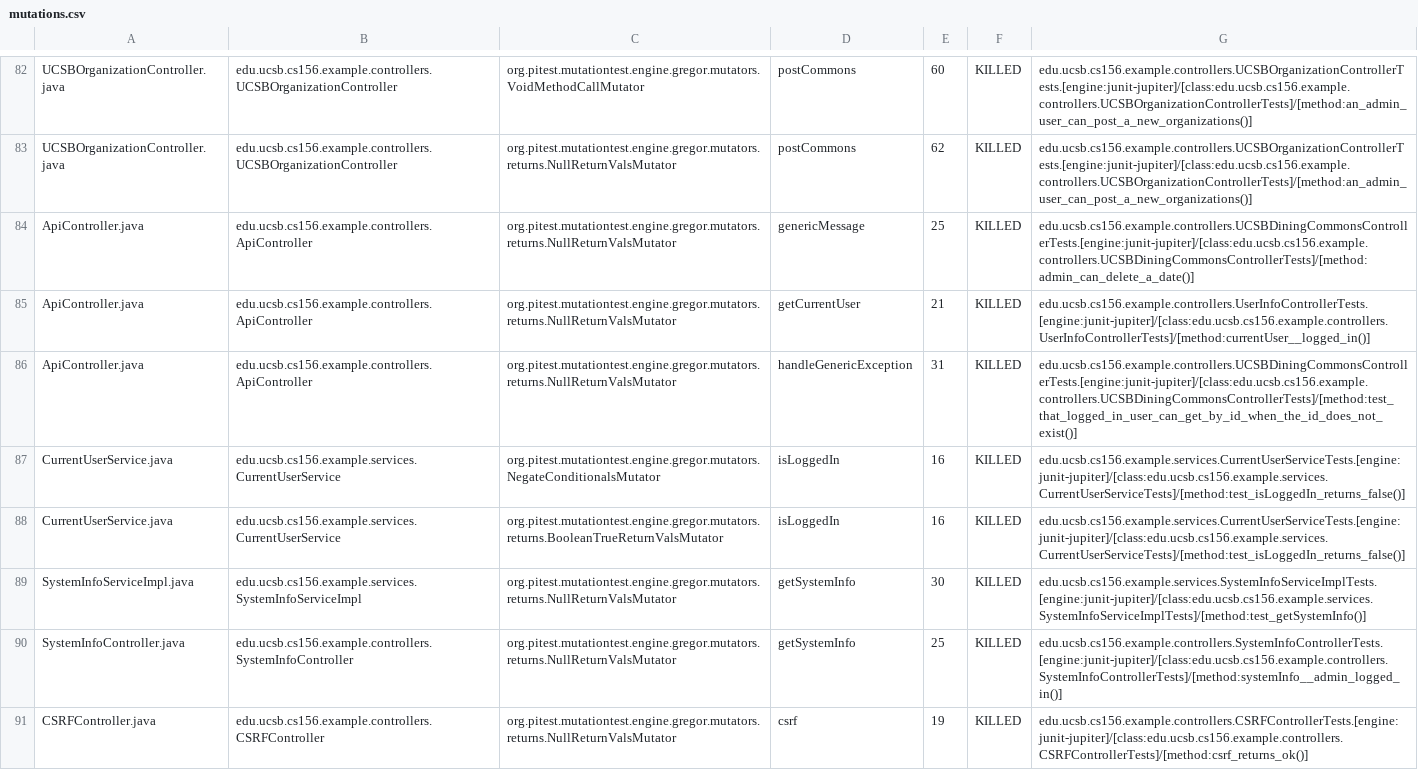
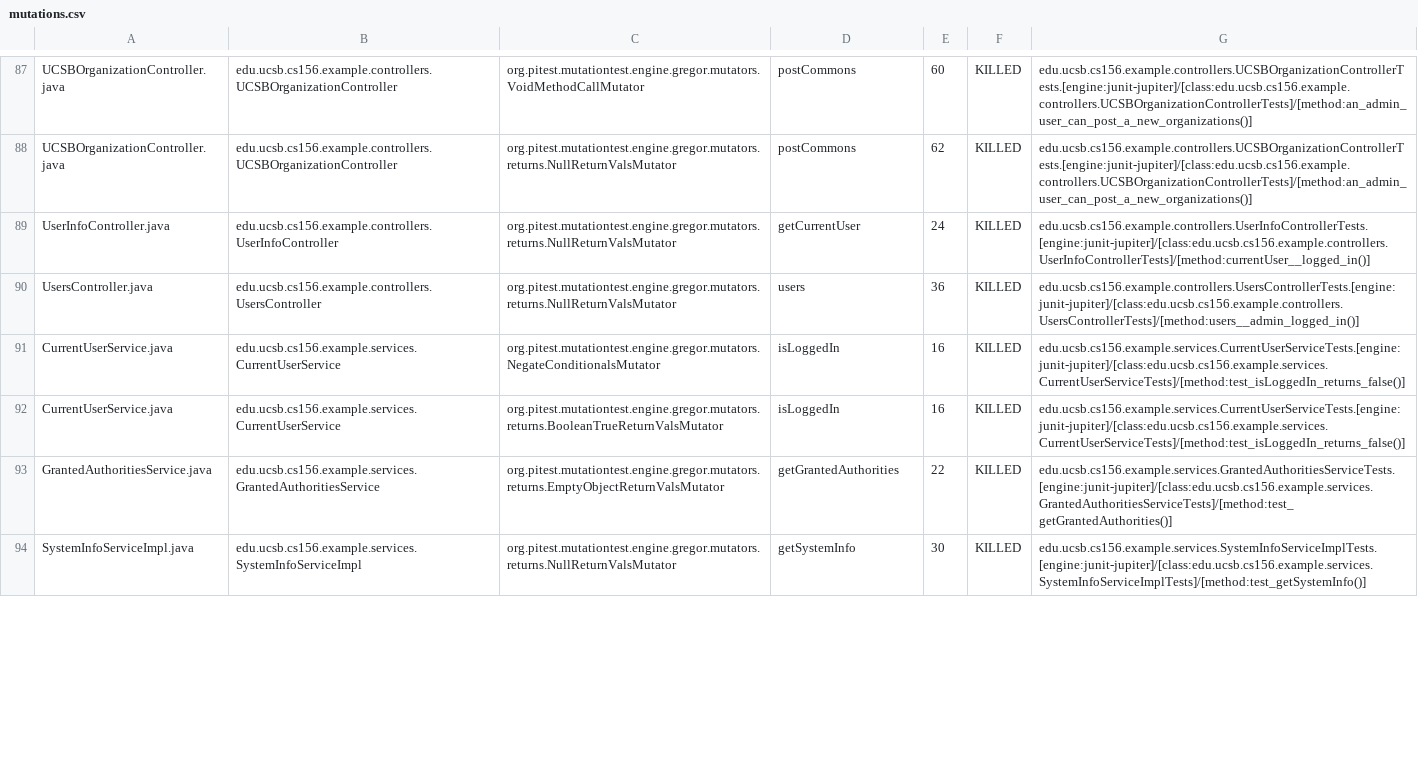
Before and after one commit to ucsb-cs156-f23/team02-f23-5pm-1, a CSV file: pitest/mutations.csv, drawn as a sheet; only a part is shown, gaps mark what is left out; the diff covers the shown part only.

Commit message:
Deploying to gh-pages from @ ucsb-cs156-f23/team02-f23-5pm-1@08392bf947e4e9e23b172c90509e8fc4413c7668 🚀

```diff
--- a/pitest/mutations.csv
+++ b/pitest/mutations.csv
@@ -83,9 +88,7 @@ UCSBOrganizationController.java,edu.ucsb.cs156.example.controllers.UCSBOrganizat
 UCSBOrganizationController.java,edu.ucsb.cs156.example.controllers.UCSBOrganizationController,org.pitest.mutationtest.engine.gregor.mutators.returns.NullReturnValsMutator,postCommons,62,KILLED,edu.ucsb.cs156.example.controllers.UCSBOrganizationControllerTests.[engine:junit-jupiter]/[class:edu.ucsb.cs156.example.controllers.UCSBOrganizationControllerTests]/[method:an_admin_user_can_post_a_new_organizations()]
-ApiController.java,edu.ucsb.cs156.example.controllers.ApiController,org.pitest.mutationtest.engine.gregor.mutators.returns.NullReturnValsMutator,genericMessage,25,KILLED,edu.ucsb.cs156.example.controllers.UCSBDiningCommonsControllerTests.[engine:junit-jupiter]/[class:edu.ucsb.cs156.example.controllers.UCSBDiningCommonsControllerTests]/[method:admin_can_delete_a_date()]
-ApiController.java,edu.ucsb.cs156.example.controllers.ApiController,org.pitest.mutationtest.engine.gregor.mutators.returns.NullReturnValsMutator,getCurrentUser,21,KILLED,edu.ucsb.cs156.example.controllers.UserInfoControllerTests.[engine:junit-jupiter]/[class:edu.ucsb.cs156.example.controllers.UserInfoControllerTests]/[method:currentUser__logged_in()]
-ApiController.java,edu.ucsb.cs156.example.controllers.ApiController,org.pitest.mutationtest.engine.gregor.mutators.returns.NullReturnValsMutator,handleGenericException,31,KILLED,edu.ucsb.cs156.example.controllers.UCSBDiningCommonsControllerTests.[engine:junit-jupiter]/[class:edu.ucsb.cs156.example.controllers.UCSBDiningCommonsControllerTests]/[method:test_that_logged_in_user_can_get_by_id_when_the_id_does_not_exist()]
+UserInfoController.java,edu.ucsb.cs156.example.controllers.UserInfoController,org.pitest.mutationtest.engine.gregor.mutators.returns.NullReturnValsMutator,getCurrentUser,24,KILLED,edu.ucsb.cs156.example.controllers.UserInfoControllerTests.[engine:junit-jupiter]/[class:edu.ucsb.cs156.example.controllers.UserInfoControllerTests]/[method:currentUser__logged_in()]
+UsersController.java,edu.ucsb.cs156.example.controllers.UsersController,org.pitest.mutationtest.engine.gregor.mutators.returns.NullReturnValsMutator,users,36,KILLED,edu.ucsb.cs156.example.controllers.UsersControllerTests.[engine:junit-jupiter]/[class:edu.ucsb.cs156.example.controllers.UsersControllerTests]/[method:users__admin_logged_in()]
 CurrentUserService.java,edu.ucsb.cs156.example.services.CurrentUserService,org.pitest.mutationtest.engine.gregor.mutators.NegateConditionalsMutator,isLoggedIn,16,KILLED,edu.ucsb.cs156.example.services.CurrentUserServiceTests.[engine:junit-jupiter]/[class:edu.ucsb.cs156.example.services.CurrentUserServiceTests]/[method:test_isLoggedIn_returns_false()]
 CurrentUserService.java,edu.ucsb.cs156.example.services.CurrentUserService,org.pitest.mutationtest.engine.gregor.mutators.returns.BooleanTrueReturnValsMutator,isLoggedIn,16,KILLED,edu.ucsb.cs156.example.services.CurrentUserServiceTests.[engine:junit-jupiter]/[class:edu.ucsb.cs156.example.services.CurrentUserServiceTests]/[method:test_isLoggedIn_returns_false()]
+GrantedAuthoritiesService.java,edu.ucsb.cs156.example.services.GrantedAuthoritiesService,org.pitest.mutationtest.engine.gregor.mutators.returns.EmptyObjectReturnValsMutator,getGrantedAuthorities,22,KILLED,edu.ucsb.cs156.example.services.GrantedAuthoritiesServiceTests.[engine:junit-jupiter]/[class:edu.ucsb.cs156.example.services.GrantedAuthoritiesServiceTests]/[method:test_getGrantedAuthorities()]
 SystemInfoServiceImpl.java,edu.ucsb.cs156.example.services.SystemInfoServiceImpl,org.pitest.mutationtest.engine.gregor.mutators.returns.NullReturnValsMutator,getSystemInfo,30,KILLED,edu.ucsb.cs156.example.services.SystemInfoServiceImplTests.[engine:junit-jupiter]/[class:edu.ucsb.cs156.example.services.SystemInfoServiceImplTests]/[method:test_getSystemInfo()]
-SystemInfoController.java,edu.ucsb.cs156.example.controllers.SystemInfoController,org.pitest.mutationtest.engine.gregor.mutators.returns.NullReturnValsMutator,getSystemInfo,25,KILLED,edu.ucsb.cs156.example.controllers.SystemInfoControllerTests.[engine:junit-jupiter]/[class:edu.ucsb.cs156.example.controllers.SystemInfoControllerTests]/[method:systemInfo__admin_logged_in()]
-CSRFController.java,edu.ucsb.cs156.example.controllers.CSRFController,org.pitest.mutationtest.engine.gregor.mutators.returns.NullReturnValsMutator,csrf,19,KILLED,edu.ucsb.cs156.example.controllers.CSRFControllerTests.[engine:junit-jupiter]/[class:edu.ucsb.cs156.example.controllers.CSRFControllerTests]/[method:csrf_returns_ok()]
```
Also changed, not shown: 8 added rows, 53 moved rows and 10 edited cells elsewhere in this file, 17 other files.
